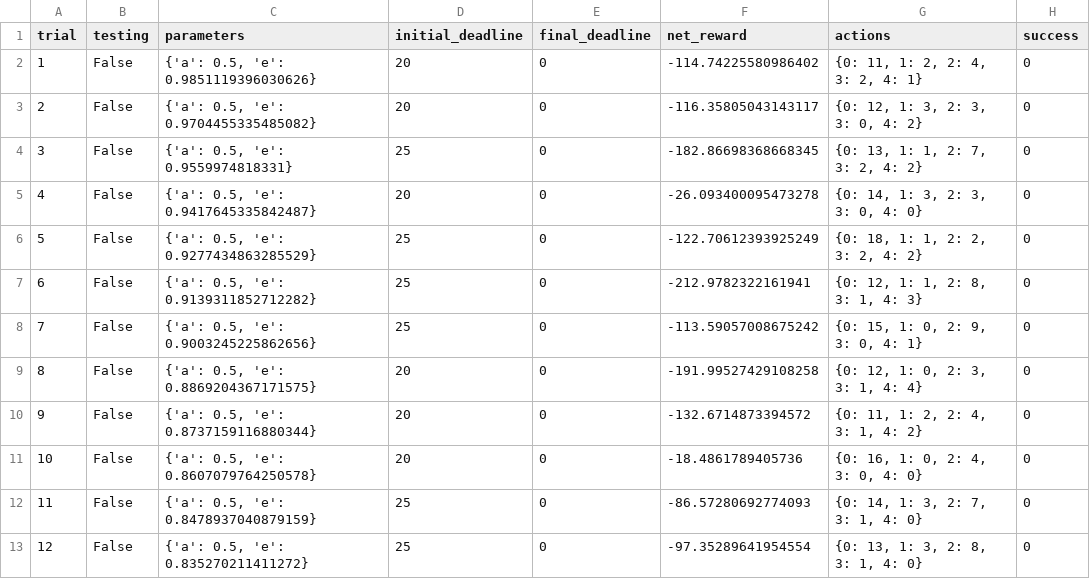
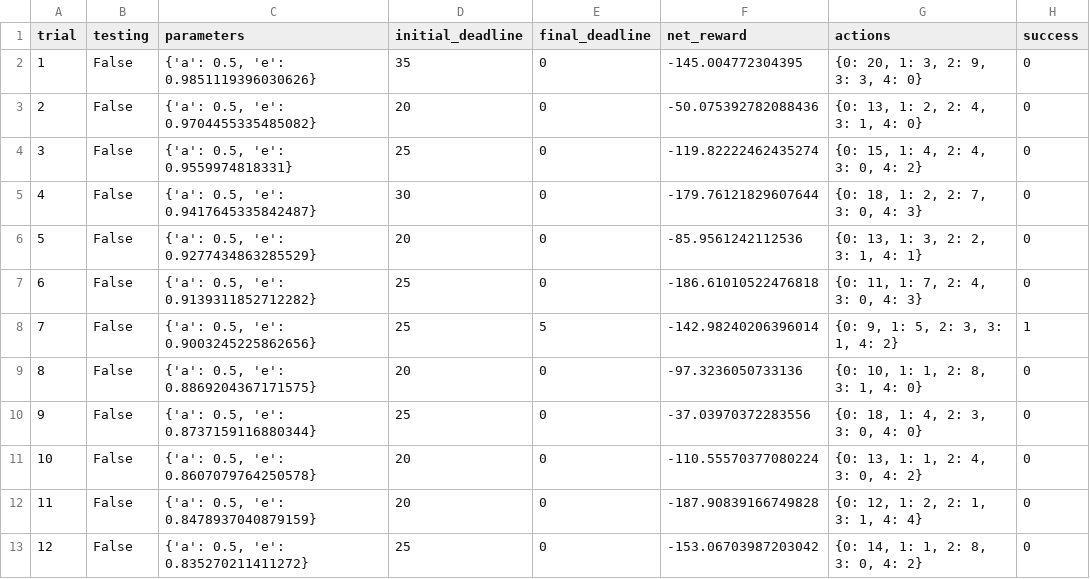
Before and after one commit to rtpaulino/mlnd, a CSV file: smartcab/logs/sim_no-learning.csv, drawn as a sheet; only a part is shown; the diff covers the shown part only.

```diff
--- a/smartcab/logs/sim_no-learning.csv
+++ b/smartcab/logs/sim_no-learning.csv
@@ -1,13 +1,13 @@
 trial,testing,parameters,initial_deadline,final_deadline,net_reward,actions,success
-1,False,"{'a': 0.5, 'e': 0.9851119396030626}",20,0,-114.74225580986402,"{0: 11, 1: 2, 2: 4, 3: 2, 4: 1}",0
-2,False,"{'a': 0.5, 'e': 0.9704455335485082}",20,0,-116.35805043143117,"{0: 12, 1: 3, 2: 3, 3: 0, 4: 2}",0
-3,False,"{'a': 0.5, 'e': 0.9559974818331}",25,0,-182.86698368668345,"{0: 13, 1: 1, 2: 7, 3: 2, 4: 2}",0
-4,False,"{'a': 0.5, 'e': 0.9417645335842487}",20,0,-26.093400095473278,"{0: 14, 1: 3, 2: 3, 3: 0, 4: 0}",0
-5,False,"{'a': 0.5, 'e': 0.9277434863285529}",25,0,-122.70612393925249,"{0: 18, 1: 1, 2: 2, 3: 2, 4: 2}",0
-6,False,"{'a': 0.5, 'e': 0.9139311852712282}",25,0,-212.9782322161941,"{0: 12, 1: 1, 2: 8, 3: 1, 4: 3}",0
-7,False,"{'a': 0.5, 'e': 0.9003245225862656}",25,0,-113.59057008675242,"{0: 15, 1: 0, 2: 9, 3: 0, 4: 1}",0
-8,False,"{'a': 0.5, 'e': 0.8869204367171575}",20,0,-191.99527429108258,"{0: 12, 1: 0, 2: 3, 3: 1, 4: 4}",0
-9,False,"{'a': 0.5, 'e': 0.8737159116880344}",20,0,-132.6714873394572,"{0: 11, 1: 2, 2: 4, 3: 1, 4: 2}",0
-10,False,"{'a': 0.5, 'e': 0.8607079764250578}",20,0,-18.4861789405736,"{0: 16, 1: 0, 2: 4, 3: 0, 4: 0}",0
-11,False,"{'a': 0.5, 'e': 0.8478937040879159}",25,0,-86.57280692774093,"{0: 14, 1: 3, 2: 7, 3: 1, 4: 0}",0
-12,False,"{'a': 0.5, 'e': 0.835270211411272}",25,0,-97.35289641954554,"{0: 13, 1: 3, 2: 8, 3: 1, 4: 0}",0
+1,False,"{'a': 0.5, 'e': 0.9851119396030626}",35,0,-145.004772304395,"{0: 20, 1: 3, 2: 9, 3: 3, 4: 0}",0
+2,False,"{'a': 0.5, 'e': 0.9704455335485082}",20,0,-50.075392782088436,"{0: 13, 1: 2, 2: 4, 3: 1, 4: 0}",0
+3,False,"{'a': 0.5, 'e': 0.9559974818331}",25,0,-119.82222462435274,"{0: 15, 1: 4, 2: 4, 3: 0, 4: 2}",0
+4,False,"{'a': 0.5, 'e': 0.9417645335842487}",30,0,-179.76121829607644,"{0: 18, 1: 2, 2: 7, 3: 0, 4: 3}",0
+5,False,"{'a': 0.5, 'e': 0.9277434863285529}",20,0,-85.9561242112536,"{0: 13, 1: 3, 2: 2, 3: 1, 4: 1}",0
+6,False,"{'a': 0.5, 'e': 0.9139311852712282}",25,0,-186.61010522476818,"{0: 11, 1: 7, 2: 4, 3: 0, 4: 3}",0
+7,False,"{'a': 0.5, 'e': 0.9003245225862656}",25,5,-142.98240206396014,"{0: 9, 1: 5, 2: 3, 3: 1, 4: 2}",1
+8,False,"{'a': 0.5, 'e': 0.8869204367171575}",20,0,-97.3236050733136,"{0: 10, 1: 1, 2: 8, 3: 1, 4: 0}",0
+9,False,"{'a': 0.5, 'e': 0.8737159116880344}",25,0,-37.03970372283556,"{0: 18, 1: 4, 2: 3, 3: 0, 4: 0}",0
+10,False,"{'a': 0.5, 'e': 0.8607079764250578}",20,0,-110.55570377080224,"{0: 13, 1: 1, 2: 4, 3: 0, 4: 2}",0
+11,False,"{'a': 0.5, 'e': 0.8478937040879159}",20,0,-187.90839166749828,"{0: 12, 1: 2, 2: 1, 3: 1, 4: 4}",0
+12,False,"{'a': 0.5, 'e': 0.835270211411272}",25,0,-153.06703987203042,"{0: 14, 1: 1, 2: 8, 3: 0, 4: 2}",0
```
Also changed, not shown: 58 edited cells elsewhere in this file, smartcab/logs/sim_default-learning.csv, smartcab/logs/sim_improved-learning.csv, 5 other files.
